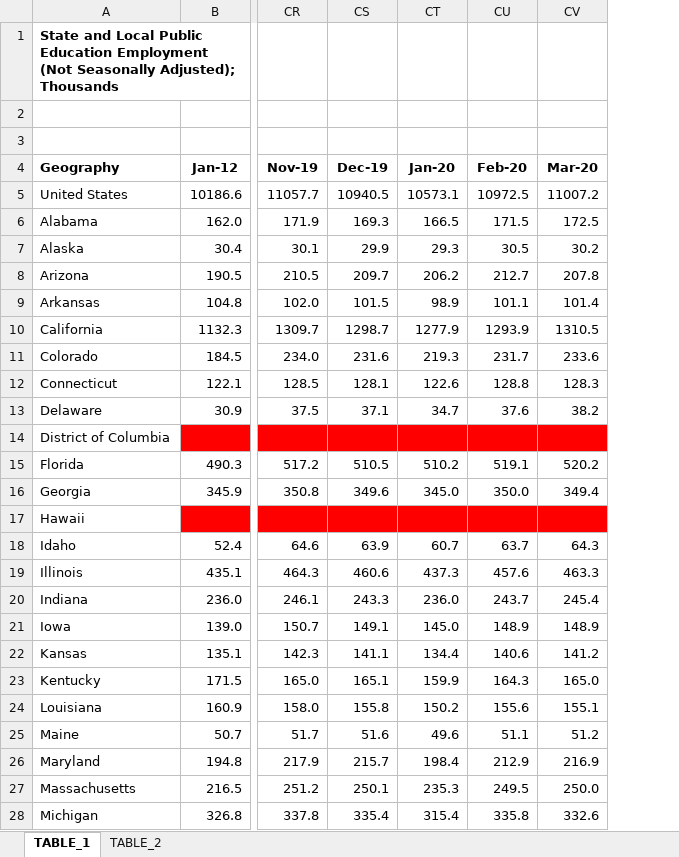
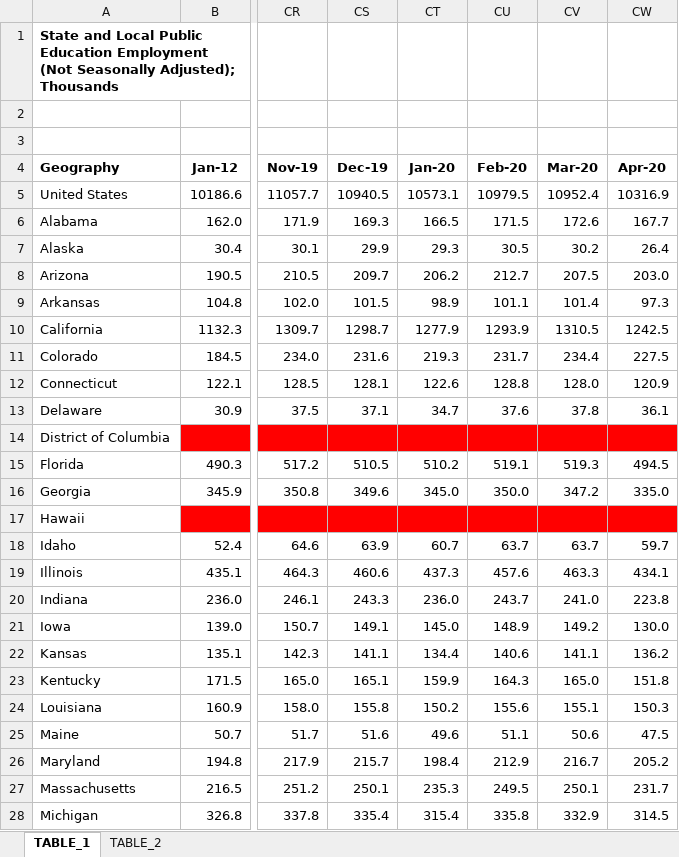
Before and after one commit to UrbanInstitute/state-economic-monitor, an Excel workbook: static/data/source/state_and_local_public_education_employment.xlsx, sheet TABLE_1, drawn as a sheet; only a part is shown, gaps mark what is left out; values as stored, in another font and other column widths than the file's, no borders; charts and pictures not drawn; the diff covers the shown part only; the diff names each change by its address in the sheet, - before the commit and + after, or states it on an @@ line.

```diff
--- a/static/data/source/state_and_local_public_education_employment.xlsx (sheet TABLE_1)
+++ b/static/data/source/state_and_local_public_education_employment.xlsx (sheet TABLE_1)
+column CW (Apr-20), rows 5-28: 10316.9 | 167.7 | 26.4 | 203.0 | 97.3 | 1242.5 | 227.5 | 120.9 | 36.1 |  | 494.5 | 335.0 |  | 59.7 | 434.1 | 223.8 | 130.0 | 136.2 | 151.8 | 150.3 | 47.5 | 205.2 | 231.7 | 314.5
-CU5 (Feb-20): 10972.5
+CU5 (Feb-20): 10979.5
-CV5 (Mar-20): 11007.2
+CV5 (Mar-20): 10952.4
-CV6 (Mar-20): 172.5
+CV6 (Mar-20): 172.6
-CV8 (Mar-20): 207.8
+CV8 (Mar-20): 207.5
-CV11 (Mar-20): 233.6
+CV11 (Mar-20): 234.4
-CV12 (Mar-20): 128.3
+CV12 (Mar-20): 128.0
-CV13 (Mar-20): 38.2
+CV13 (Mar-20): 37.8
-CV15 (Mar-20): 520.2
+CV15 (Mar-20): 519.3
-CV16 (Mar-20): 349.4
+CV16 (Mar-20): 347.2
-CV18 (Mar-20): 64.3
+CV18 (Mar-20): 63.7
-CV20 (Mar-20): 245.4
+CV20 (Mar-20): 241.0
-CV21 (Mar-20): 148.9
+CV21 (Mar-20): 149.2
-CV22 (Mar-20): 141.2
+CV22 (Mar-20): 141.1
-CV25 (Mar-20): 51.2
+CV25 (Mar-20): 50.6
-CV26 (Mar-20): 216.9
+CV26 (Mar-20): 216.7
-CV27 (Mar-20): 250.0
+CV27 (Mar-20): 250.1
-CV28 (Mar-20): 332.6
+CV28 (Mar-20): 332.9
```
Also changed, not shown: 17 edited cells elsewhere in this sheet, sheet TABLE_2, static/data/source/private_employment.xlsx, static/data/source/public_employment.xlsx, 26 other files.
